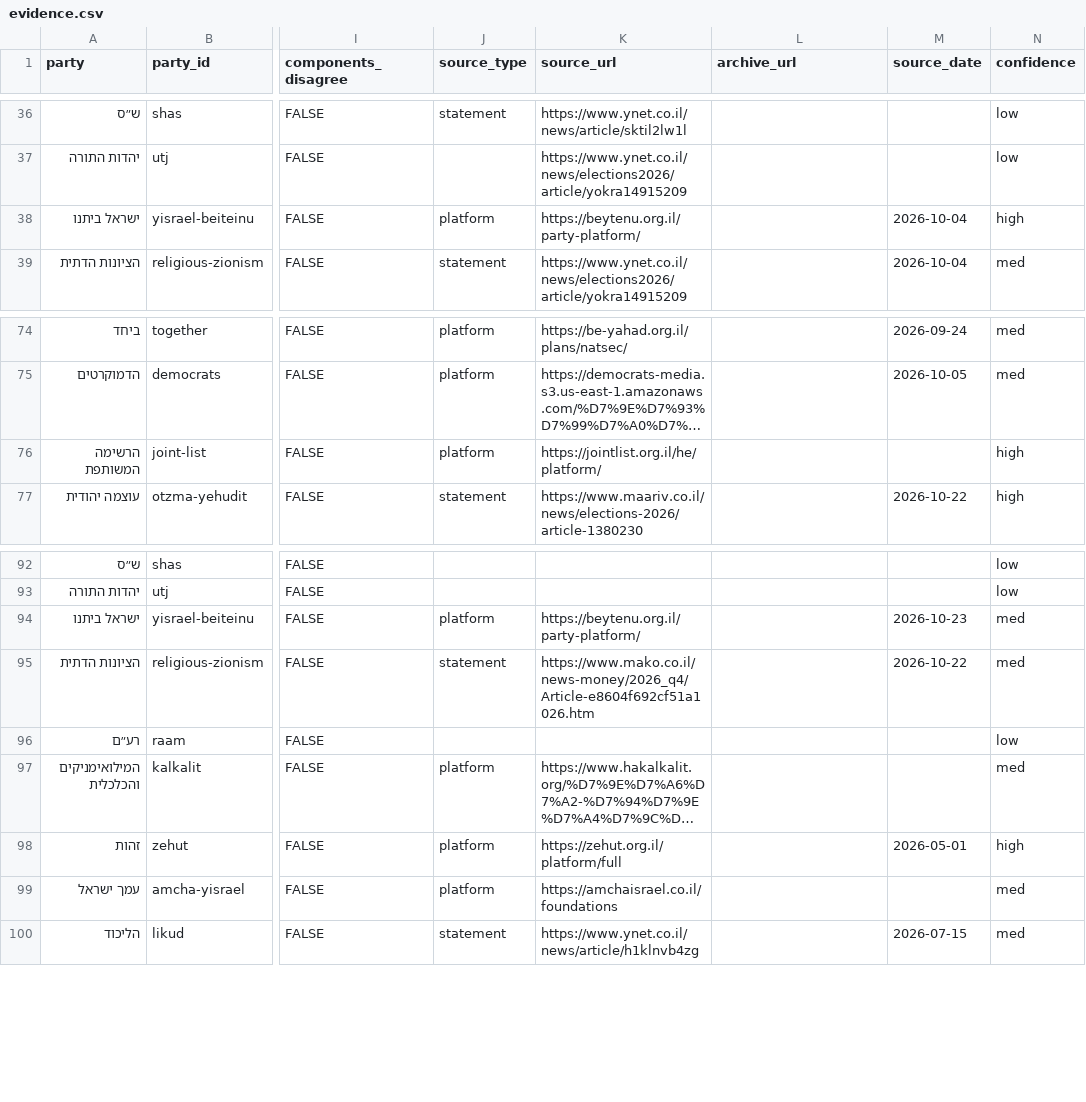
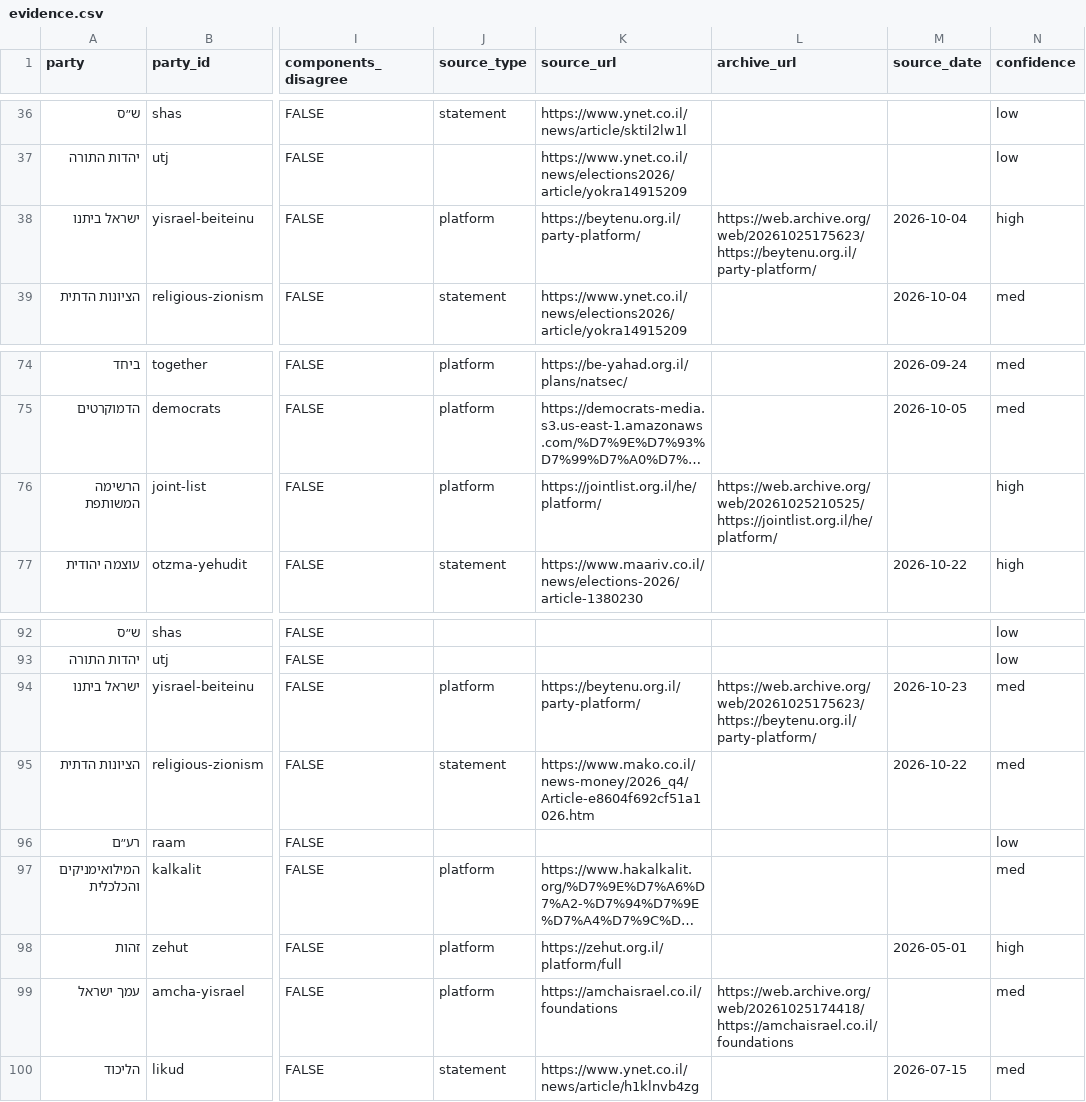
Before and after one commit to Lioo7/mi-im-mi, a CSV file: docs/research/evidence.csv, drawn as a sheet; only a part is shown, gaps mark what is left out; long unchanged cells end in …; the diff covers the shown part only; the diff names each change by its address in the sheet, - before the commit and + after, or states it on an @@ line.

```diff
--- a/docs/research/evidence.csv
+++ b/docs/research/evidence.csv
-L38 (archive_url): (empty)
+L38 (archive_url): https://web.archive.org/web/20261025175623/https://beytenu.org.il/party-platform/
-L76 (archive_url): (empty)
+L76 (archive_url): https://web.archive.org/web/20261025210525/https://jointlist.org.il/he/platform/
-L94 (archive_url): (empty)
+L94 (archive_url): https://web.archive.org/web/20261025175623/https://beytenu.org.il/party-platform/
-L99 (archive_url): (empty)
+L99 (archive_url): https://web.archive.org/web/20261025174418/https://amchaisrael.co.il/foundations
```
Also changed, not shown: 19 edited cells elsewhere in this file, 6 other files.
